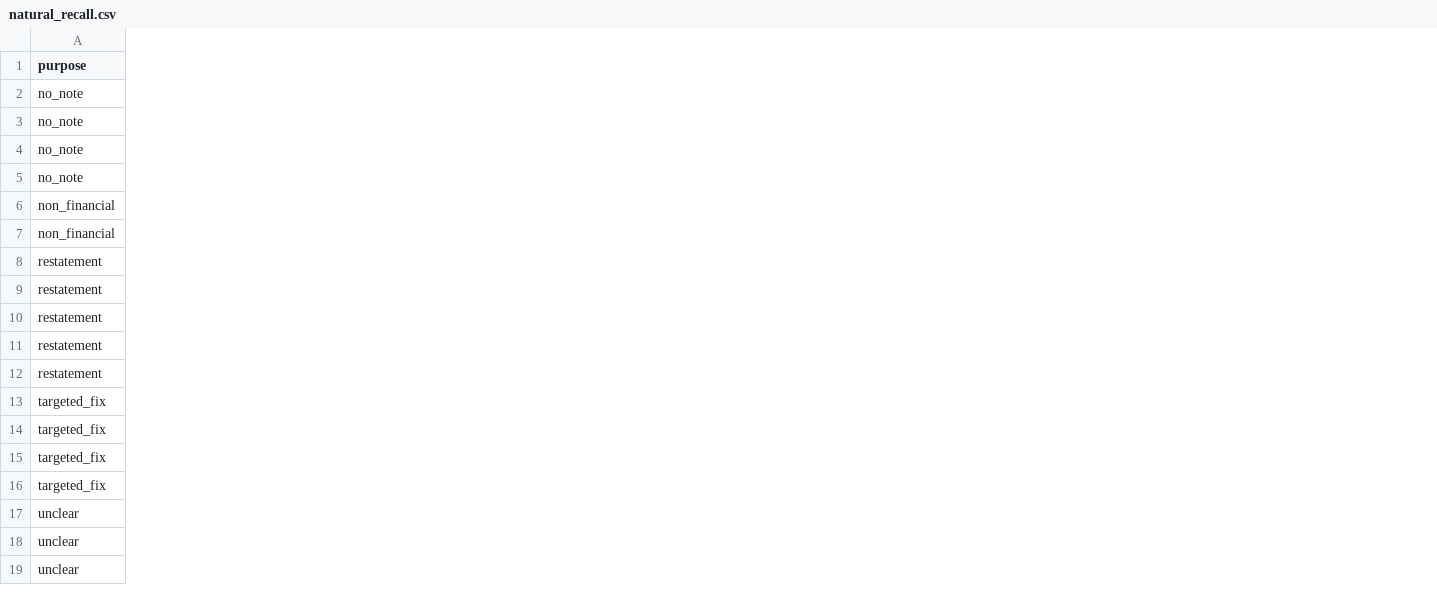
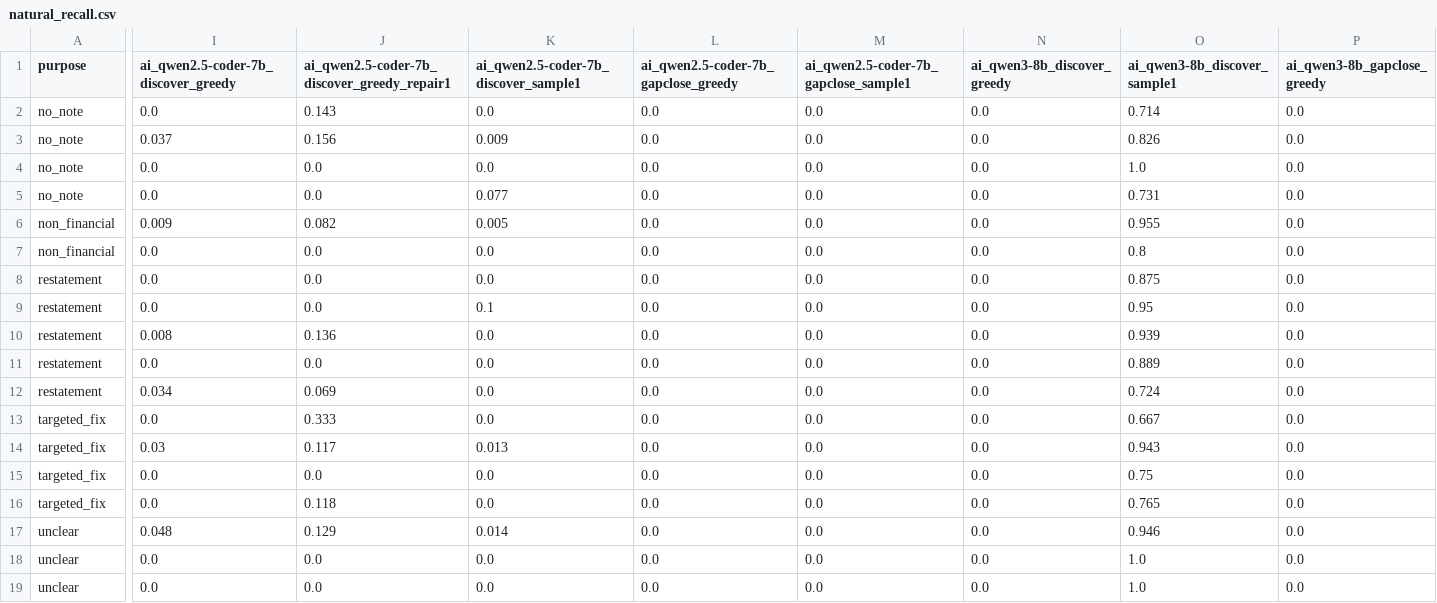
Before and after one commit to oosterbaanvu/masterthesis_direction3_pilot, a CSV file: results/p2_stress/natural_recall.csv, drawn as a sheet; only a part is shown, gaps mark what is left out; the diff covers the shown part only; the diff names each change by its address in the sheet, - before the commit and + after, or states it on an @@ line.

```diff
--- a/results/p2_stress/natural_recall.csv
+++ b/results/p2_stress/natural_recall.csv
+column I, rows 1-19: ai_qwen2.5-coder-7b_discover_greedy | 0.0 | 0.037 | 0.0 | 0.0 | 0.009 | 0.0 | 0.0 | 0.0 | 0.008 | 0.0 | 0.034 | 0.0 | 0.03 | 0.0 | 0.0 | 0.048 | 0.0 | 0.0
+column J, rows 1-19: ai_qwen2.5-coder-7b_discover_greedy_repair1 | 0.143 | 0.156 | 0.0 | 0.0 | 0.082 | 0.0 | 0.0 | 0.0 | 0.136 | 0.0 | 0.069 | 0.333 | 0.117 | 0.0 | 0.118 | 0.129 | 0.0 | 0.0
+column K, rows 1-19: ai_qwen2.5-coder-7b_discover_sample1 | 0.0 | 0.009 | 0.0 | 0.077 | 0.005 | 0.0 | 0.0 | 0.1 | 0.0 | 0.0 | 0.0 | 0.0 | 0.013 | 0.0 | 0.0 | 0.014 | 0.0 | 0.0
+column L, rows 1-19: ai_qwen2.5-coder-7b_gapclose_greedy | 0.0 | 0.0 | 0.0 | 0.0 | 0.0 | 0.0 | 0.0 | 0.0 | 0.0 | 0.0 | 0.0 | 0.0 | 0.0 | 0.0 | 0.0 | 0.0 | 0.0 | 0.0
+column M, rows 1-19: ai_qwen2.5-coder-7b_gapclose_sample1 | 0.0 | 0.0 | 0.0 | 0.0 | 0.0 | 0.0 | 0.0 | 0.0 | 0.0 | 0.0 | 0.0 | 0.0 | 0.0 | 0.0 | 0.0 | 0.0 | 0.0 | 0.0
+column N (ai_qwen3-8b_discover_greedy), rows 2-19: all 0.0
+column O (ai_qwen3-8b_discover_sample1), rows 2-19: 0.714 | 0.826 | 1.0 | 0.731 | 0.955 | 0.8 | 0.875 | 0.95 | 0.939 | 0.889 | 0.724 | 0.667 | 0.943 | 0.75 | 0.765 | 0.946 | 1.0 | 1.0
+column P (ai_qwen3-8b_gapclose_greedy), rows 2-19: all 0.0
```
Also changed, not shown: 2 added columns elsewhere in this file, results/p2_stress/alert_burden_clean_filings.csv, results/p2_stress/coverage_strict_test.csv, 3 other files.
